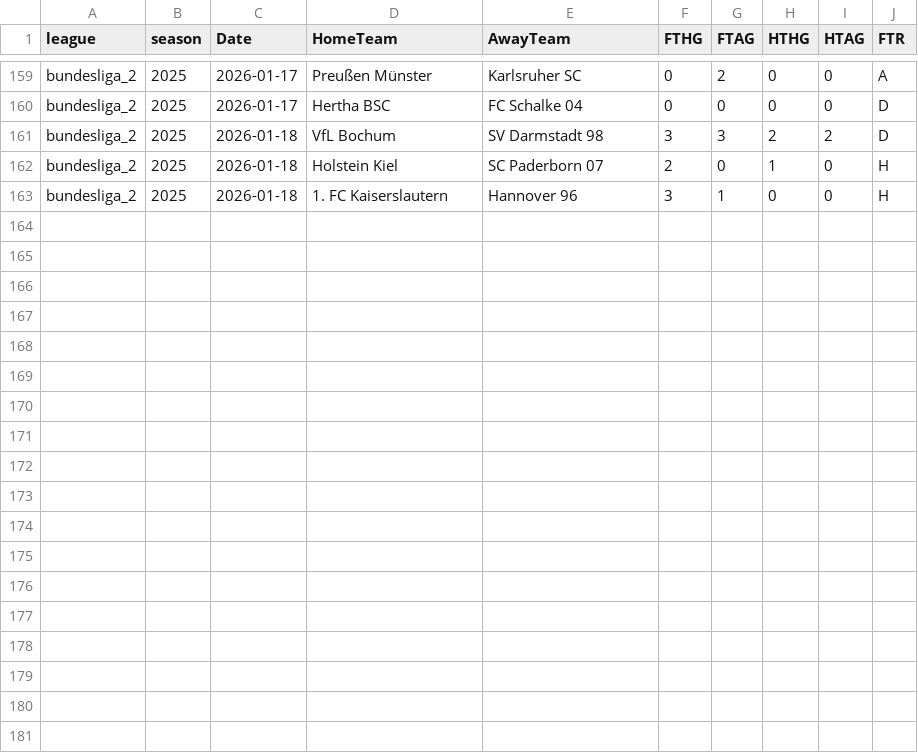
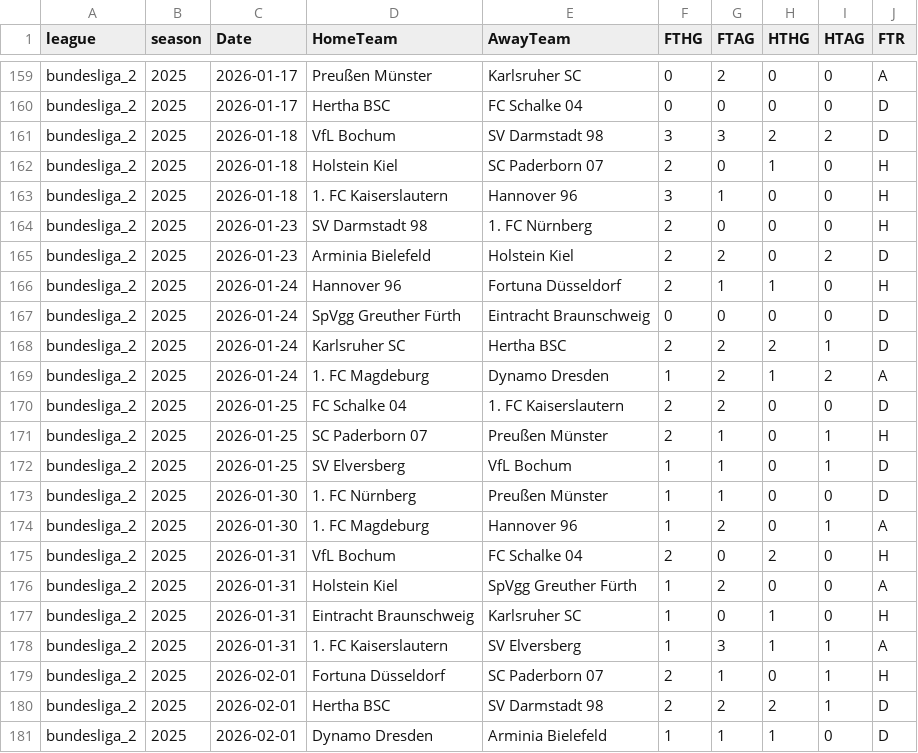
Before and after one commit to bobbobunda01/betsmart_new_version, a CSV file: data/bl2/saison_encours.csv, drawn as a sheet; only a part is shown, gaps mark what is left out; the diff names each change by its address in the sheet, - before the commit and + after, or states it on an @@ line.

```diff
--- a/data/bl2/saison_encours.csv
+++ b/data/bl2/saison_encours.csv
+row 164: bundesliga_2 | 2025 | 2026-01-23 | SV Darmstadt 98 | 1. FC Nürnberg | 2 | 0 | 0 | 0 | H
+row 165: bundesliga_2 | 2025 | 2026-01-23 | Arminia Bielefeld | Holstein Kiel | 2 | 2 | 0 | 2 | D
+row 166: bundesliga_2 | 2025 | 2026-01-24 | Hannover 96 | Fortuna Düsseldorf | 2 | 1 | 1 | 0 | H
+row 167: bundesliga_2 | 2025 | 2026-01-24 | SpVgg Greuther Fürth | Eintracht Braunschweig | 0 | 0 | 0 | 0 | D
+row 168: bundesliga_2 | 2025 | 2026-01-24 | Karlsruher SC | Hertha BSC | 2 | 2 | 2 | 1 | D
+row 169: bundesliga_2 | 2025 | 2026-01-24 | 1. FC Magdeburg | Dynamo Dresden | 1 | 2 | 1 | 2 | A
+row 170: bundesliga_2 | 2025 | 2026-01-25 | FC Schalke 04 | 1. FC Kaiserslautern | 2 | 2 | 0 | 0 | D
+row 171: bundesliga_2 | 2025 | 2026-01-25 | SC Paderborn 07 | Preußen Münster | 2 | 1 | 0 | 1 | H
+row 172: bundesliga_2 | 2025 | 2026-01-25 | SV Elversberg | VfL Bochum | 1 | 1 | 0 | 1 | D
+row 173: bundesliga_2 | 2025 | 2026-01-30 | 1. FC Nürnberg | Preußen Münster | 1 | 1 | 0 | 0 | D
+row 174: bundesliga_2 | 2025 | 2026-01-30 | 1. FC Magdeburg | Hannover 96 | 1 | 2 | 0 | 1 | A
+row 175: bundesliga_2 | 2025 | 2026-01-31 | VfL Bochum | FC Schalke 04 | 2 | 0 | 2 | 0 | H
+row 176: bundesliga_2 | 2025 | 2026-01-31 | Holstein Kiel | SpVgg Greuther Fürth | 1 | 2 | 0 | 0 | A
+row 177: bundesliga_2 | 2025 | 2026-01-31 | Eintracht Braunschweig | Karlsruher SC | 1 | 0 | 1 | 0 | H
+row 178: bundesliga_2 | 2025 | 2026-01-31 | 1. FC Kaiserslautern | SV Elversberg | 1 | 3 | 1 | 1 | A
+row 179: bundesliga_2 | 2025 | 2026-02-01 | Fortuna Düsseldorf | SC Paderborn 07 | 2 | 1 | 0 | 1 | H
+row 180: bundesliga_2 | 2025 | 2026-02-01 | Hertha BSC | SV Darmstadt 98 | 2 | 2 | 2 | 1 | D
+row 181: bundesliga_2 | 2025 | 2026-02-01 | Dynamo Dresden | Arminia Bielefeld | 1 | 1 | 1 | 0 | D
```
Also changed, not shown: data/bl1/saison_encours.csv, data/leagues_champions/saison_encours.csv, 19 other files.
